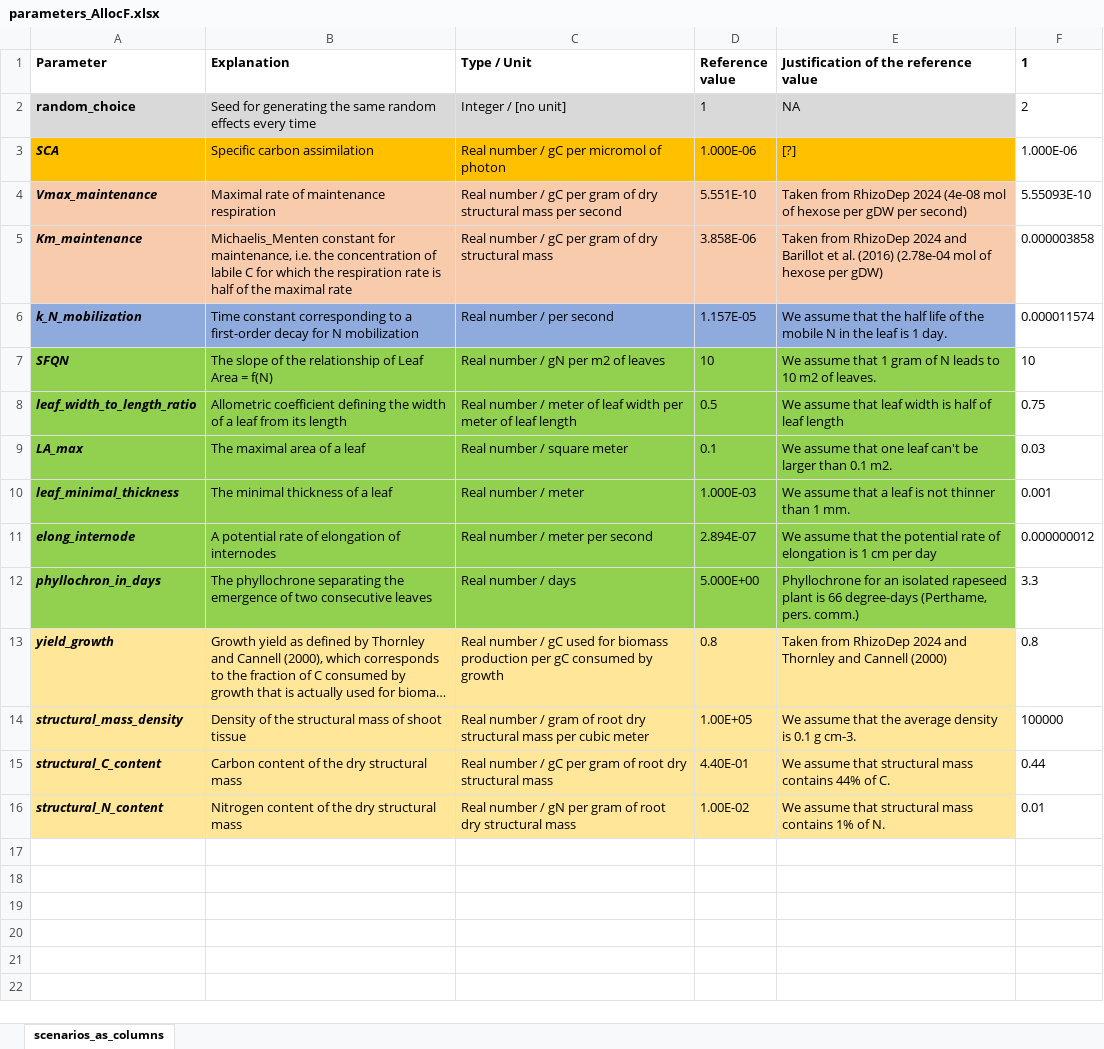
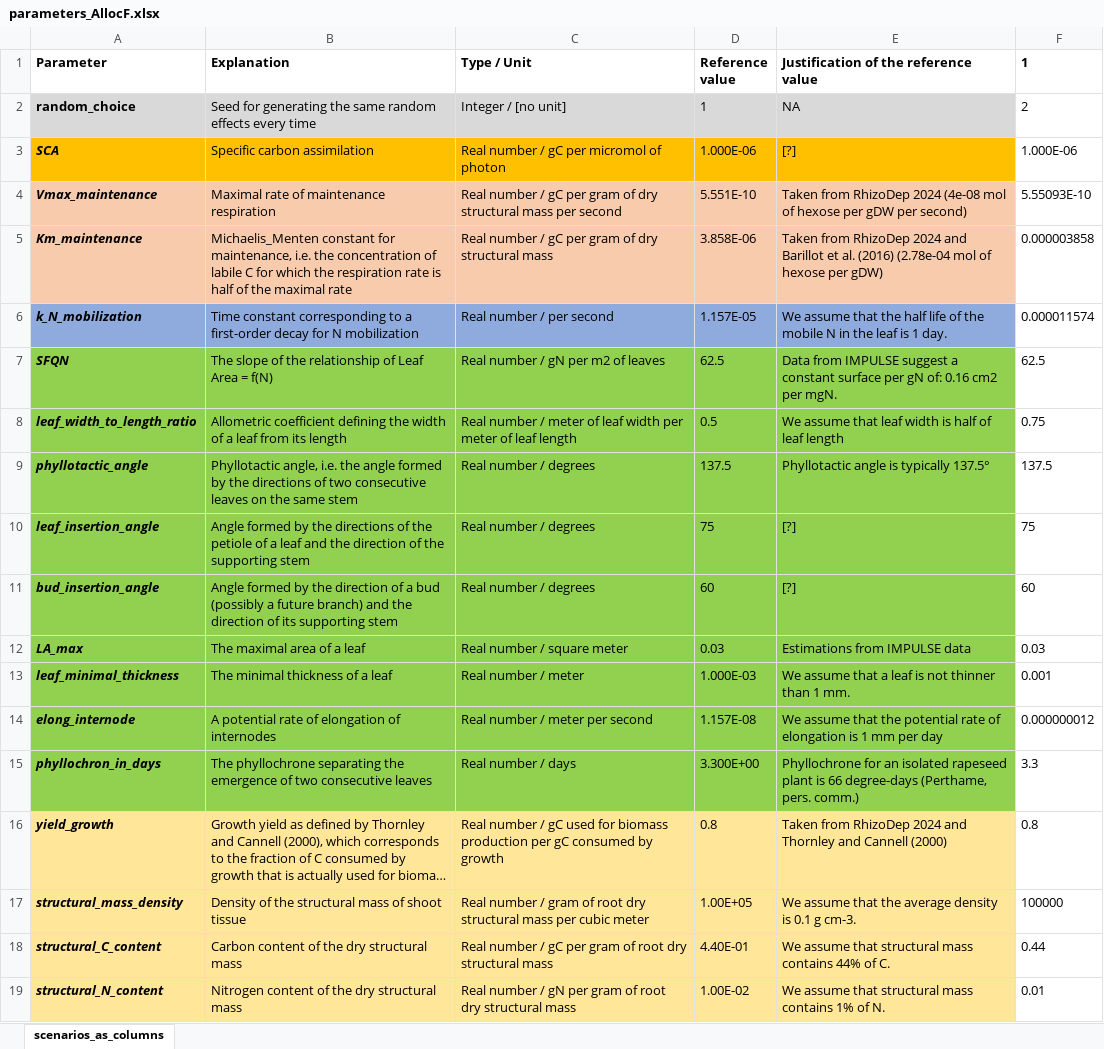
Before and after one commit to openalea-incubator/simbal, an Excel workbook: simulation/inputs/parameters_AllocF.xlsx, sheet scenarios_as_columns, drawn as a sheet; long unchanged cells end in …; values as stored, in another font and other column widths than the file's, no borders; addresses are those after the commit; the diff names each change by its address in the sheet, - before the commit and + after, or states it on an @@ line.

```diff
--- a/simulation/inputs/parameters_AllocF.xlsx (sheet scenarios_as_columns)
+++ b/simulation/inputs/parameters_AllocF.xlsx (sheet scenarios_as_columns)
-D7 (Reference value): 10
+D7 (Reference value): 62.5
-E7: We assume that 1 gram of N leads to 10 m2 of leaves.
+E7: Data from IMPULSE suggest a constant surface per gN of: 0.16 cm2 per mgN.
-F7 (1): 10
+F7 (1): 62.5
+row 9: phyllotactic_angle | Phyllotactic angle, i.e. the angle formed by the directions of two consecutive leaves on the same stem | Real number / degrees | 137.5 | Phyllotactic angle is typically 137.5° | 137.5
+row 10: leaf_insertion_angle | Angle formed by the directions of the petiole of a leaf and the direction of the supporting stem | Real number / degrees | 75 | [?] | 75
+row 11: bud_insertion_angle | Angle formed by the direction of a bud (possibly a future branch) and the direction of its supporting stem | Real number / degrees | 60 | [?] | 60
-D12 (Reference value): 0.1
+D12 (Reference value): 0.03
-E12: We assume that one leaf can't be larger than 0.1 m2.
+E12: Estimations from IMPULSE data
-D14 (Reference value): 2.894E-07
+D14 (Reference value): 1.157E-08
-E14: …is 1 cm per day
+E14: …is 1 mm per day
-D15 (Reference value): 5.000E+00
+D15 (Reference value): 3.300E+00
```
Also changed, not shown: 7 other files.
